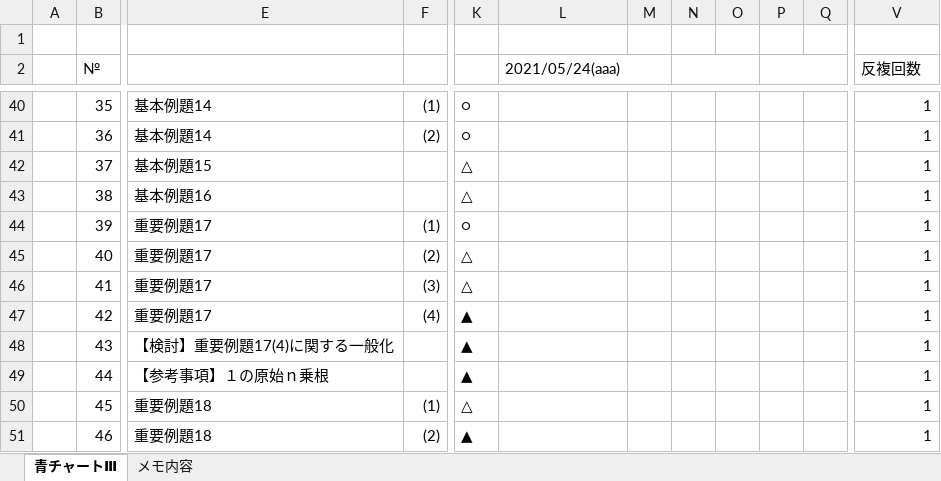
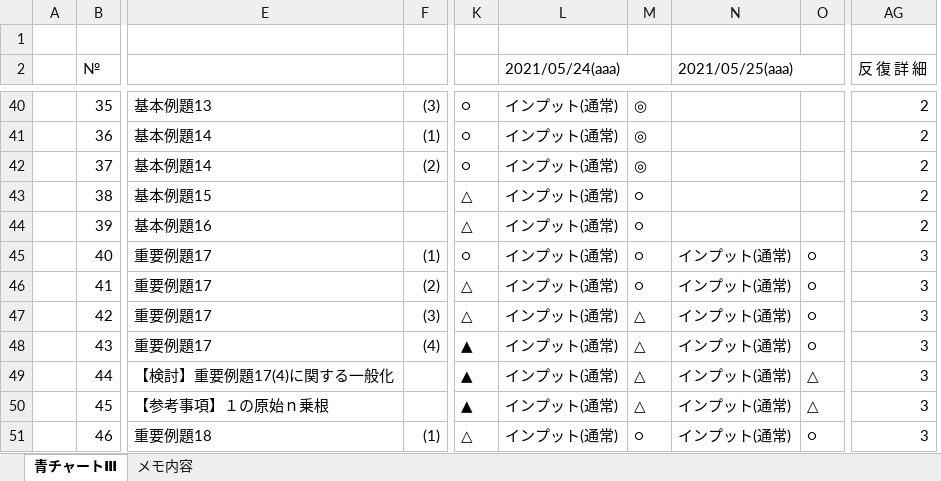
Before and after one commit to roshihie/Mathematics, an Excel workbook: ◆数学_青チャートⅢ◆.xlsm, sheet 青チャートⅢ, drawn as a sheet; only a part is shown, gaps mark what is left out; values as stored, in another font and other column widths than the file's, no cell formats; charts and pictures and conditional formats not drawn; removed rows and columns are numbered as before the commit, all else as after; the diff covers the shown part only; the diff names each change by its address in the sheet, - before the commit and + after, or states it on an @@ line.

Commit message:
2021/06/06 Commit

```diff
--- a/◆数学_青チャートⅢ◆.xlsm (sheet 青チャートⅢ)
+++ b/◆数学_青チャートⅢ◆.xlsm (sheet 青チャートⅢ)
-column N, empty
-column O, empty
-column P, empty
-column Q, empty
+column N (2021/05/25(aaa)), rows 45-51: all インプット(通常)
+column O, rows 45-51: ○ | ○ | ○ | ○ | △ | △ | ○
-AG2: 反複回数
+AG2: 反 復 詳 細
-E40: 基本例題14
+E40: 基本例題13
-F40: (1)
+F40: (3)
-L40:L51 (2021/05/24(aaa)): (empty)
+L40:L51 (2021/05/24(aaa)): インプット(通常)
-M40:M42: (empty)
+M40:M42: ◎
-AG40:AG44 (反 復 詳 細): 1
+AG40:AG44 (反 復 詳 細): 2
-F41: (2)
+F41: (1)
-E42: 基本例題15
+E42: 基本例題14
-F42: (empty)
+F42: (2)
-K42: △
+K42: ○
-E43: 基本例題16
+E43: 基本例題15
-M43:M46: (empty)
+M43:M46: ○
-E44: 重要例題17
+E44: 基本例題16
-F44: (1)
+F44: (empty)
-K44: ○
+K44: △
-F45: (2)
+F45: (1)
-K45: △
+K45: ○
-AG45:AG51 (反 復 詳 細): 1
+AG45:AG51 (反 復 詳 細): 3
-F46: (3)
+F46: (2)
-F47: (4)
+F47: (3)
-K47: ▲
+K47: △
-M47:M50: (empty)
+M47:M50: △
-E48: 【検討】重要例題17(4)に関する一般化
+E48: 重要例題17
-F48: (empty)
+F48: (4)
-E49: 【参考事項】１の原始ｎ乗根
+E49: 【検討】重要例題17(4)に関する一般化
-E50: 重要例題18
+E50: 【参考事項】１の原始ｎ乗根
-F50: (1)
+F50: (empty)
-K50: △
+K50: ▲
-F51: (2)
+F51: (1)
-K51: ▲
+K51: △
-M51: (empty)
+M51: ○
```
Also changed, not shown: 15 added rows, 14 added columns, 1 removed column, 276 edited cells and merged cells elsewhere in this sheet, cell formats, formulas that keep their value.
